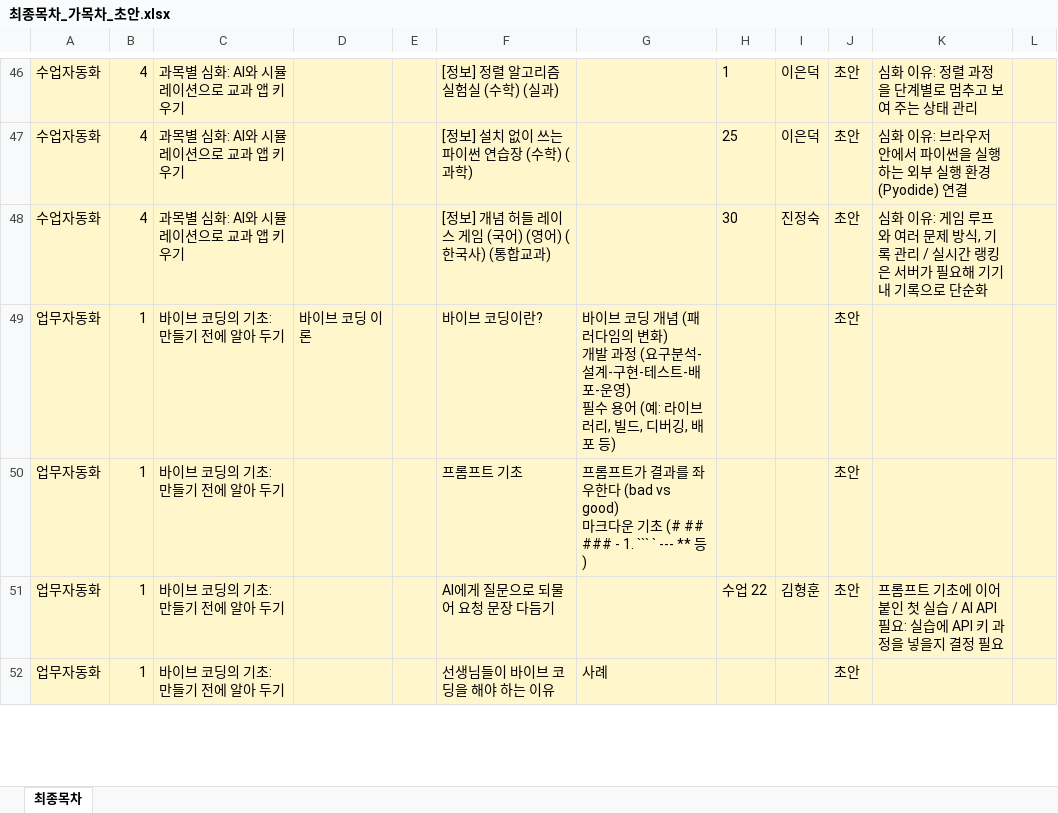
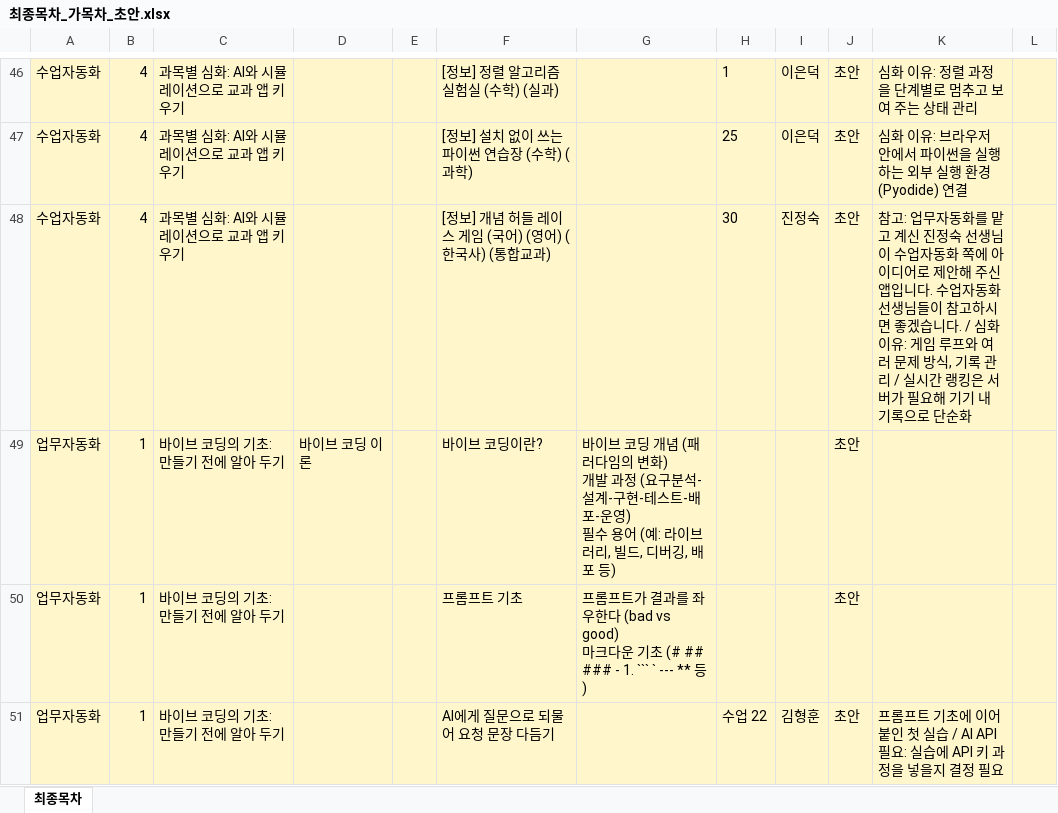
Before and after one commit to gmountain01/teacher_vibe_contents, an Excel workbook: 엑셀양식/최종목차_가목차_초안.xlsx, sheet 최종목차, drawn as a sheet; only a part is shown, gaps mark what is left out; the shorter side is filled out with more unchanged rows; values as stored, in another font and other column widths than the file's, no borders; the diff names each change by its address in the sheet, - before the commit and + after, or states it on an @@ line.

```diff
--- a/엑셀양식/최종목차_가목차_초안.xlsx (sheet 최종목차)
+++ b/엑셀양식/최종목차_가목차_초안.xlsx (sheet 최종목차)
-K48: 심화 이…
+K48: 참고: 업무자동화를 맡고 계신 진정숙 선생님이 수업자동화 쪽에 아이디어로 제안해 주신 앱입니다. 수업자동화 선생님들이 참고하시면 좋겠습니다. / 심화 이…
```
Also changed, not shown: 3 other files.
